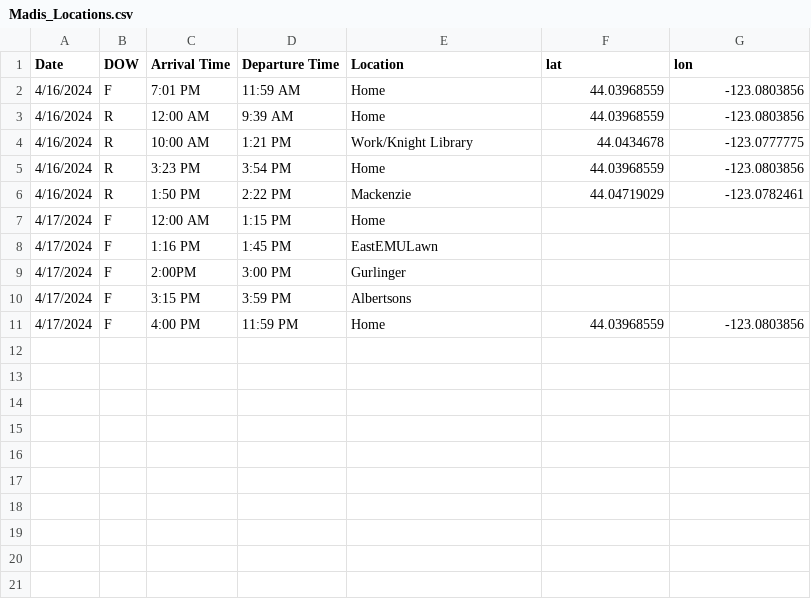
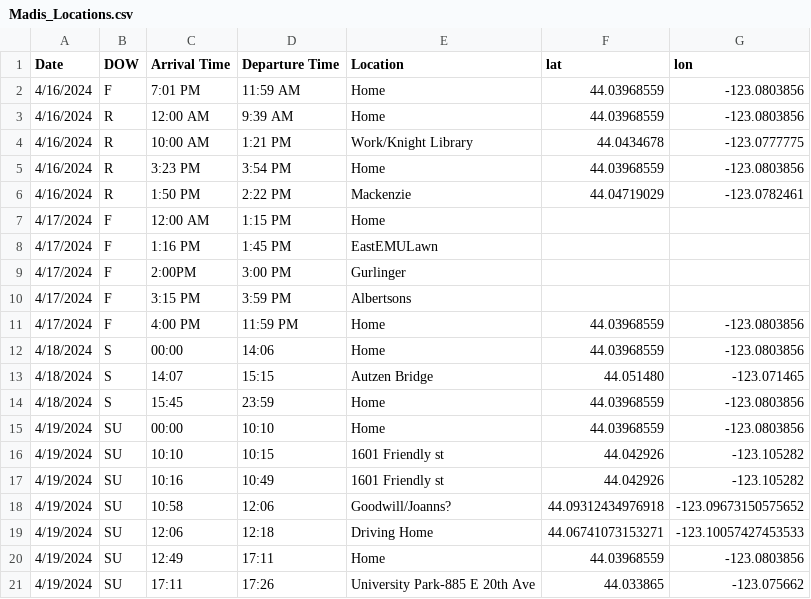
Before and after one commit to makaylaslick/LocationPredictionMLProgram, a CSV file: Madis_Locations.csv, drawn as a sheet; the diff names each change by its address in the sheet, - before the commit and + after, or states it on an @@ line.

Commit message:
Update Madis_Locations.csv
Added Madis Sunday Location as of 5:26pm

```diff
--- a/Madis_Locations.csv
+++ b/Madis_Locations.csv
+row 12: 4/18/2024 | S | 00:00 | 14:06 | Home | 44.03968559 | -123.0803856
+row 13: 4/18/2024 | S | 14:07 | 15:15 | Autzen Bridge | 44.051480 | -123.071465
+row 14: 4/18/2024 | S | 15:45 | 23:59 | Home | 44.03968559 | -123.0803856
+row 15: 4/19/2024 | SU | 00:00 | 10:10 | Home | 44.03968559 | -123.0803856
+row 16: 4/19/2024 | SU | 10:10 | 10:15 | 1601 Friendly st | 44.042926 | -123.105282
+row 17: 4/19/2024 | SU | 10:16 | 10:49 | 1601 Friendly st | 44.042926 | -123.105282
+row 18: 4/19/2024 | SU | 10:58 | 12:06 | Goodwill/Joanns? | 44.09312434976918 | -123.09673150575652
+row 19: 4/19/2024 | SU | 12:06 | 12:18 | Driving Home | 44.06741073153271 | -123.10057427453533
+row 20: 4/19/2024 | SU | 12:49 | 17:11 | Home | 44.03968559 | -123.0803856
+row 21: 4/19/2024 | SU | 17:11 | 17:26 | University Park-885 E 20th Ave | 44.033865 | -123.075662
```
